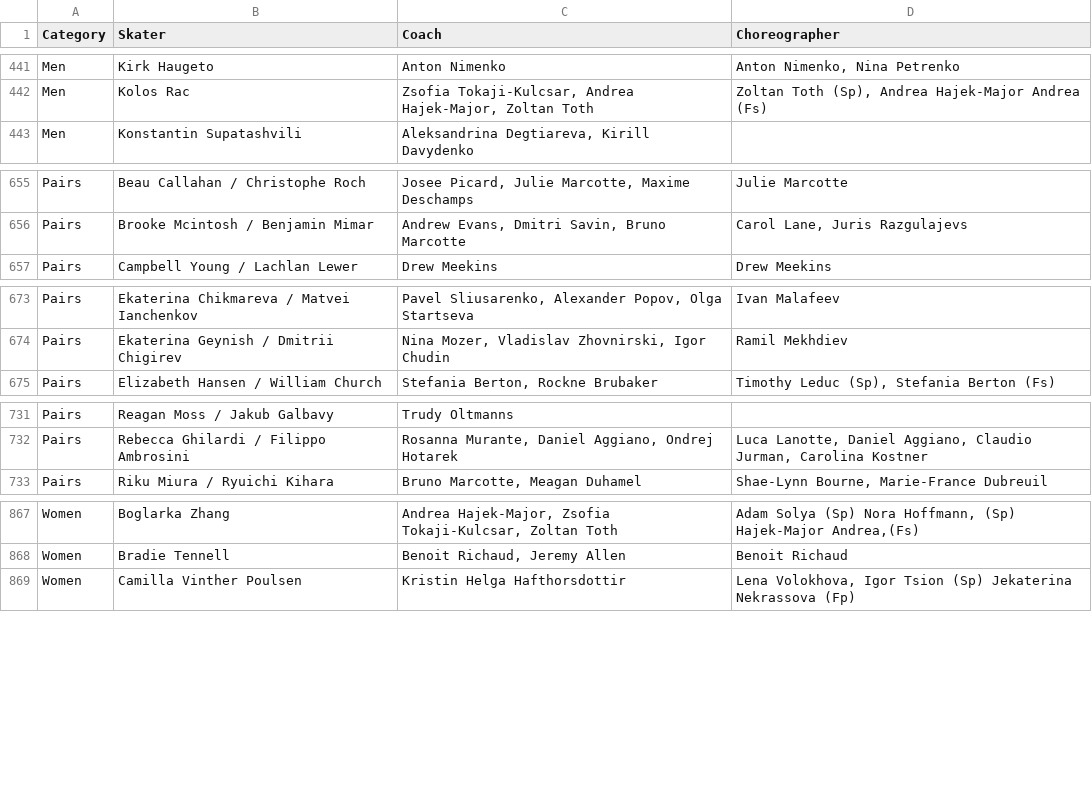
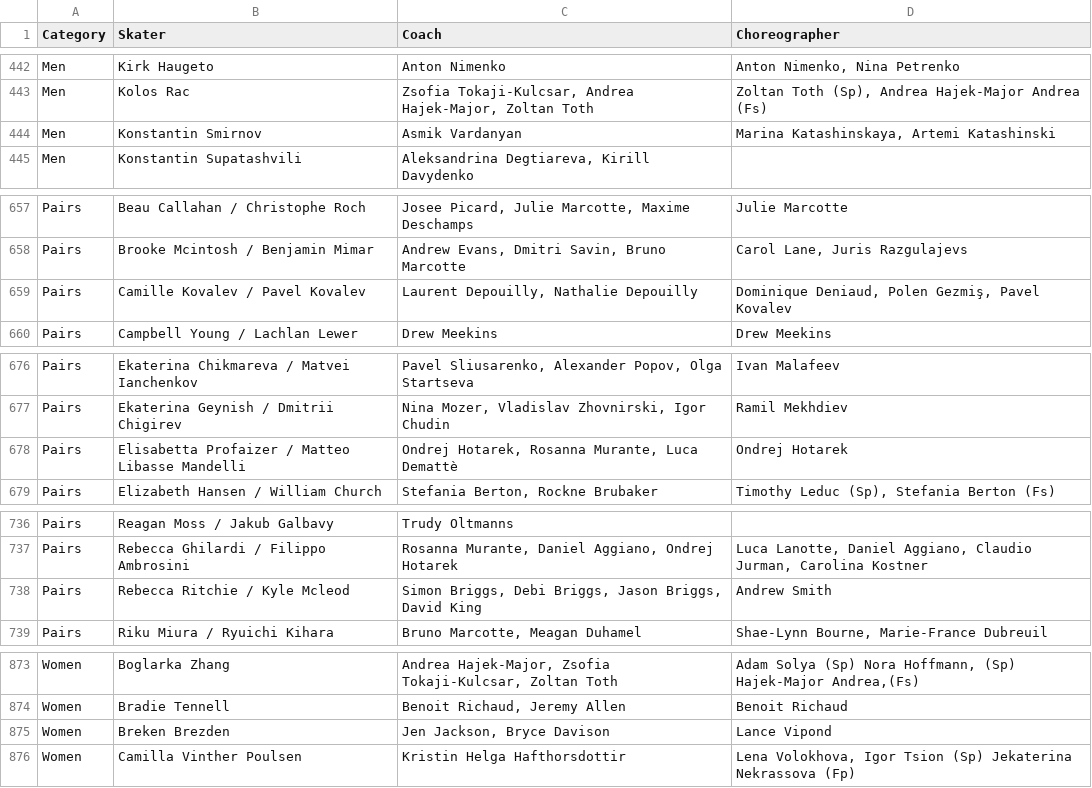
Before and after one commit to edomt/isu-data, a CSV file: data.csv, drawn as a sheet; only a part is shown, gaps mark what is left out; the diff covers the shown part only; the diff names each change by its address in the sheet, - before the commit and + after, or states it on an @@ line.

```diff
--- a/data.csv
+++ b/data.csv
+row 444: Men | Konstantin Smirnov | Asmik Vardanyan | Marina Katashinskaya, Artemi Katashinski
+row 659: Pairs | Camille Kovalev / Pavel Kovalev | Laurent Depouilly, Nathalie Depouilly | Dominique Deniaud, Polen Gezmiş, Pavel Kovalev
+row 678: Pairs | Elisabetta Profaizer / Matteo Libasse Mandelli | Ondrej Hotarek, Rosanna Murante, Luca Demattè | Ondrej Hotarek
+row 738: Pairs | Rebecca Ritchie / Kyle Mcleod | Simon Briggs, Debi Briggs, Jason Briggs, David King | Andrew Smith
+row 875: Women | Breken Brezden | Jen Jackson, Bryce Davison | Lance Vipond
```
Also changed, not shown: 9 added rows, 2 removed rows and 35 edited cells elsewhere in this file.
